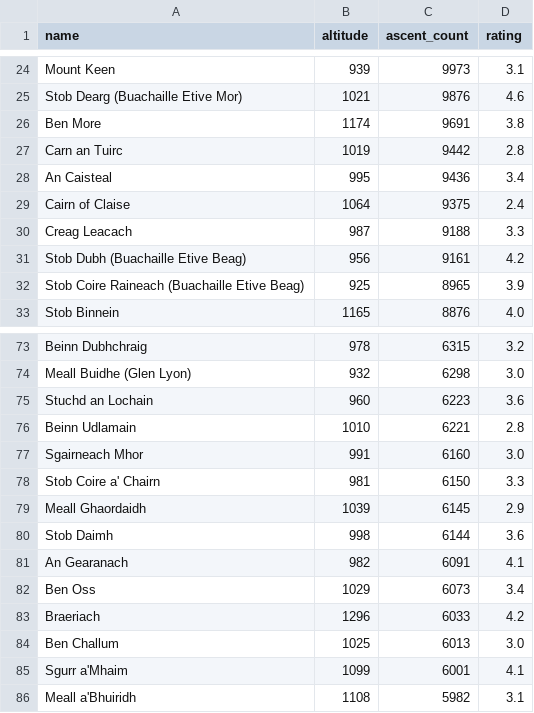
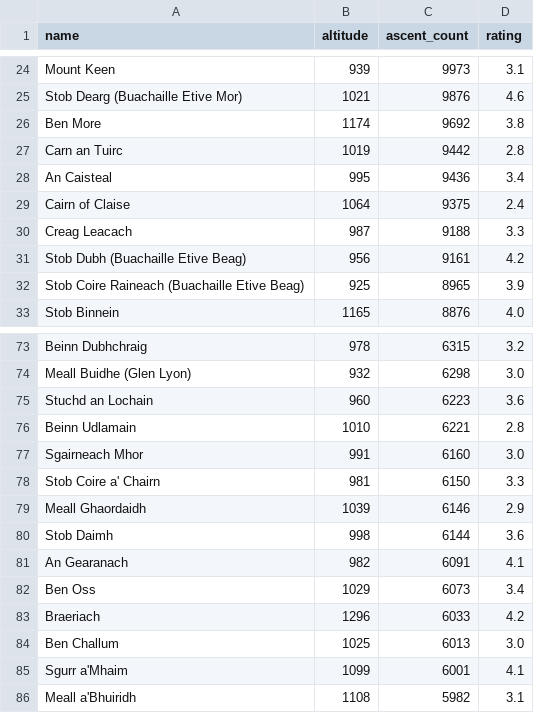
Before and after one commit to filipbalucha/FDS_final_project, a CSV file: datasets/clean_v1.0.1.csv (was datasets/clean_v1.csv), drawn as a sheet; only a part is shown, gaps mark what is left out; the diff covers the shown part only.

```diff
--- a/datasets/clean_v1.csv
+++ b/datasets/clean_v1.0.1.csv
@@ -25,3 +25,3 @@ Mount Keen,939,9973,3.1
 Stob Dearg (Buachaille Etive Mor),1021,9876,4.6
-Ben More,1174,9691,3.8
+Ben More,1174,9692,3.8
 Carn an Tuirc,1019,9442,2.8
@@ -78,3 +78,3 @@ Sgairneach Mhor,991,6160,3.0
 Stob Coire a' Chairn,981,6150,3.3
-Meall Ghaordaidh,1039,6145,2.9
+Meall Ghaordaidh,1039,6146,2.9
 Stob Daimh,998,6144,3.6
```
Also changed, not shown: 9 edited cells elsewhere in this file.
